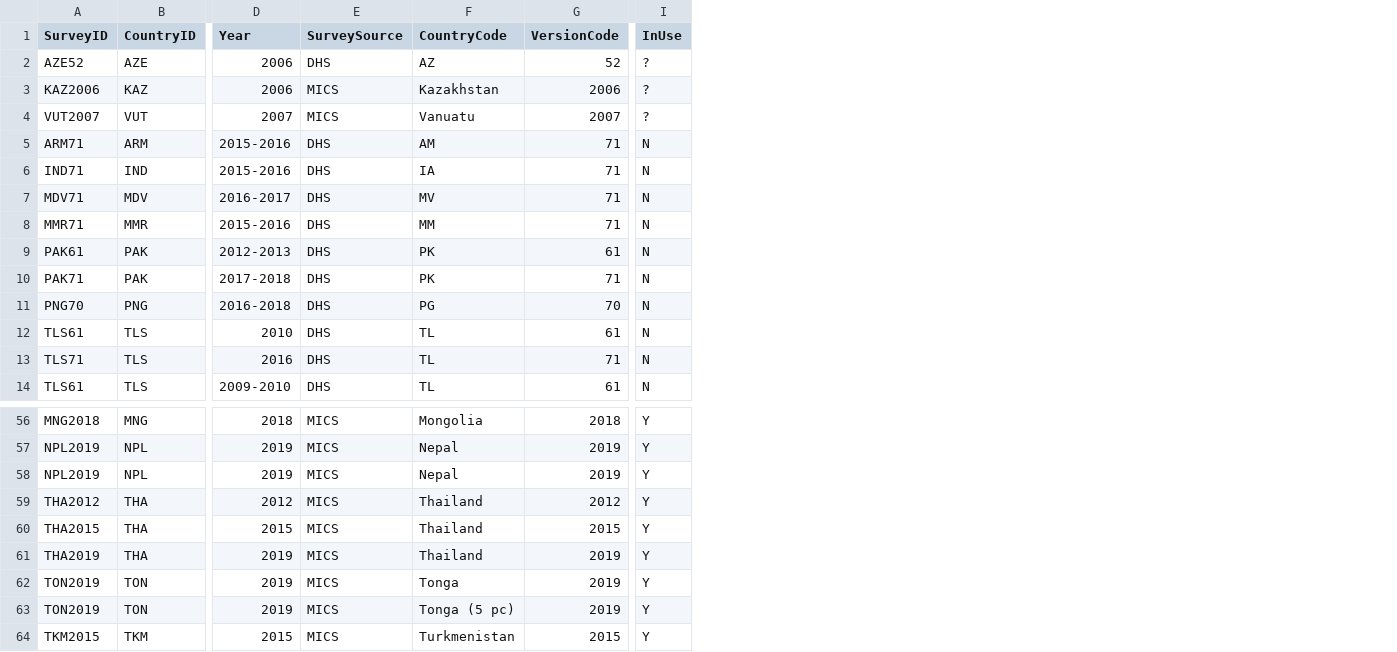
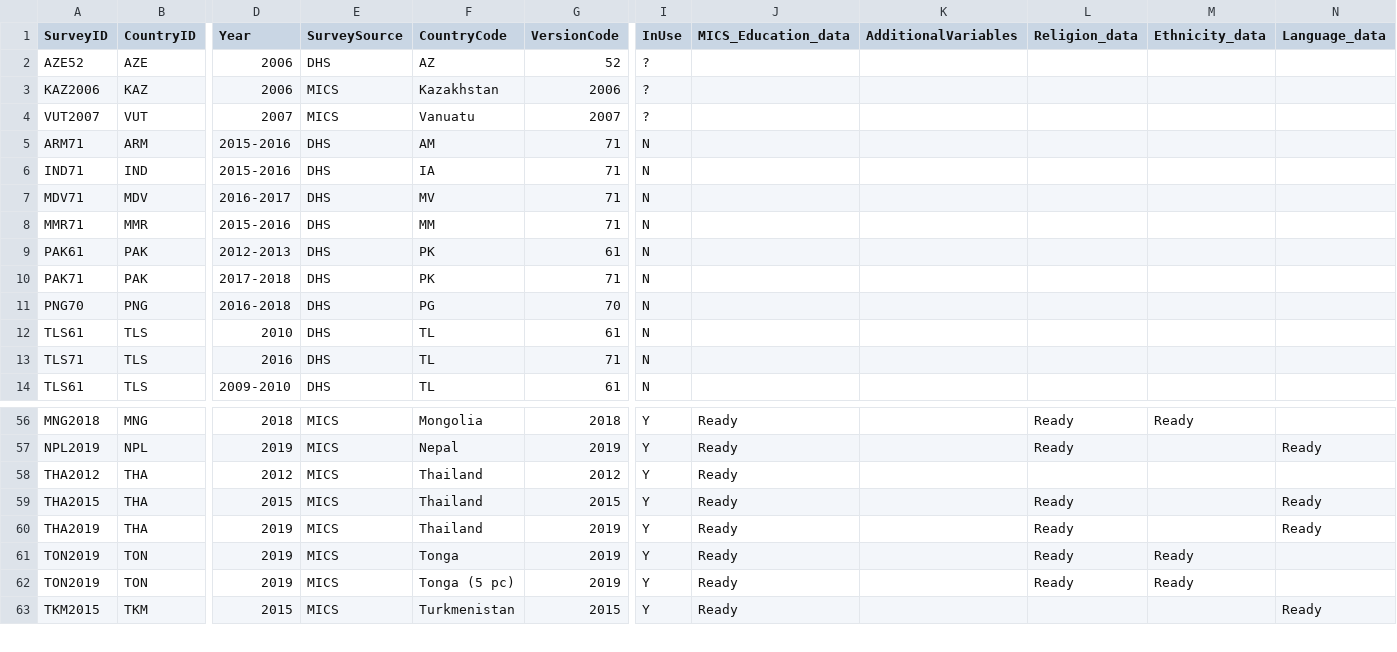
Before and after one commit to unescap/LNOB_Rcode, a CSV file: CSVdatabase/Survey_info.csv, drawn as a sheet; only a part is shown, gaps mark what is left out; removed rows and columns are numbered as before the commit, all else as after; rows hold the shown columns only; the diff names each change by its address in the sheet, - before the commit and + after, or states it on an @@ line.

```diff
--- a/CSVdatabase/Survey_info.csv
+++ b/CSVdatabase/Survey_info.csv
+column J (MICS_Education_data), rows 56-63: all Ready
+column K (AdditionalVariables), empty
+column L (Religion_data), rows 56-62: Ready | Ready |  | Ready | Ready | Ready | Ready
+column M (Ethnicity_data), rows 56-62: Ready |  |  |  |  | Ready | Ready
+column N (Language_data), rows 57-63: Ready |  | Ready | Ready |  |  | Ready
-row 58: NPL2019 | NPL | 2019 | MICS | Nepal | 2019 | Y
```
Also changed, not shown: MICScsv/EducationMICS.csv, MICScsv/ReligionMICS.csv, 30 other files.
